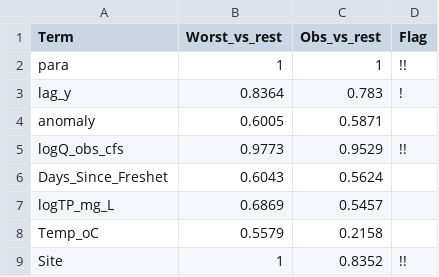
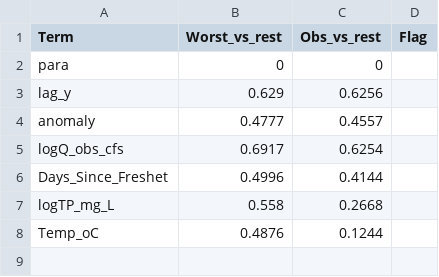
Before and after one commit to feijodelima86/HIST_BLOOM_GIT, a CSV file: 2_Incremental/concurvity_summary.csv, drawn as a sheet.

```diff
--- a/2_Incremental/concurvity_summary.csv
+++ b/2_Incremental/concurvity_summary.csv
@@ -1,9 +1,8 @@
 "Term","Worst_vs_rest","Obs_vs_rest","Flag"
-"para",1,1,"!!"
-"lag_y",0.8364,0.783,"!"
-"anomaly",0.6005,0.5871,""
-"logQ_obs_cfs",0.9773,0.9529,"!!"
-"Days_Since_Freshet",0.6043,0.5624,""
-"logTP_mg_L",0.6869,0.5457,""
-"Temp_oC",0.5579,0.2158,""
-"Site",1,0.8352,"!!"
+"para",0,0,""
+"lag_y",0.629,0.6256,""
+"anomaly",0.4777,0.4557,""
+"logQ_obs_cfs",0.6917,0.6254,""
+"Days_Since_Freshet",0.4996,0.4144,""
+"logTP_mg_L",0.558,0.2668,""
+"Temp_oC",0.4876,0.1244,""
```
Also changed, not shown: 2_Incremental/concurvity_worst.csv, 2_Incremental/m1_predictions.csv, 7 other files.
